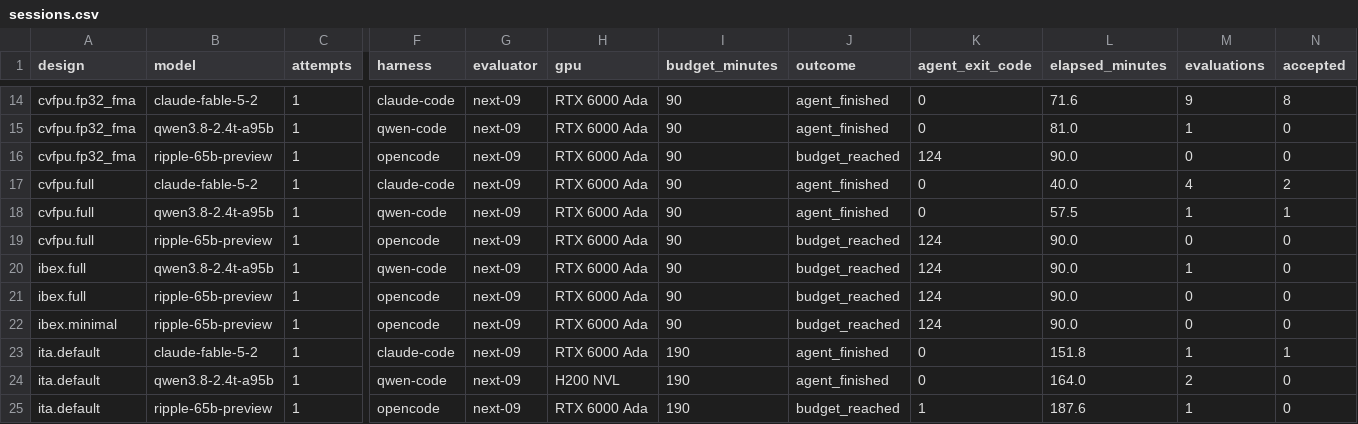
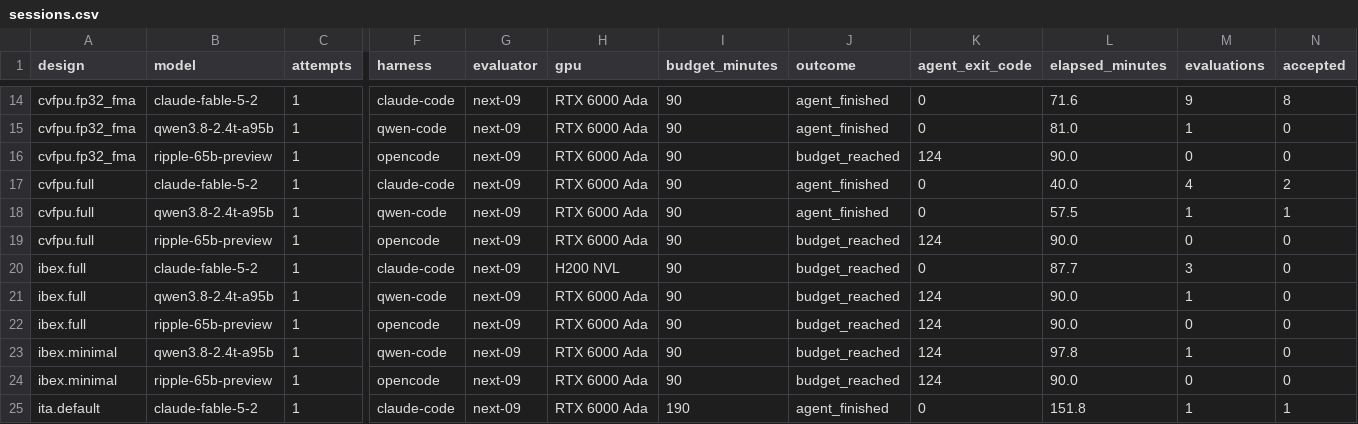
Before and after one commit to partcleda/rtl-fmax-agent-benchmark, a CSV file: results/sessions.csv, drawn as a sheet; only a part is shown, gaps mark what is left out; the shorter side is filled out with more unchanged rows; rows hold the shown columns only; the diff names each change by its address in the sheet, - before the commit and + after, or states it on an @@ line.

```diff
--- a/results/sessions.csv
+++ b/results/sessions.csv
+row 20: ibex.full | claude-fable-5-2 | 1 | claude-code | next-09 | H200 NVL | 90 | budget_reached | 0 | 87.7 | 3 | 0
+row 23: ibex.minimal | qwen3.8-2.4t-a95b | 1 | qwen-code | next-09 | RTX 6000 Ada | 90 | budget_reached | 124 | 97.8 | 1 | 0
```
Also changed, not shown: results/evaluations.csv, 7 other files.
